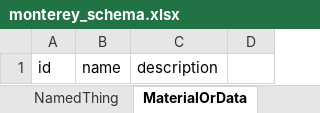
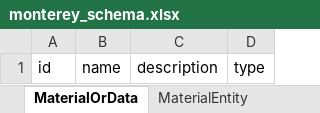
Before and after one commit to microbiomedata/monterey-schema, an Excel workbook: project/excel/monterey_schema.xlsx, sheet MaterialOrData, drawn as a sheet; values as stored, in another font and other column widths than the file's, no borders; the diff names each change by its address in the sheet, - before the commit and + after, or states it on an @@ line.

Commit message:
input/output ranges and types

```diff
--- a/project/excel/monterey_schema.xlsx (sheet MaterialOrData)
+++ b/project/excel/monterey_schema.xlsx (sheet MaterialOrData)
-sheet tab: NamedThing
-D1: (empty)
+D1: type
```
Also changed, not shown: sheet MaterialEntity, sheet DataEntity, sheet MaterialProcessing, other sheet tabs, 24 other files.
